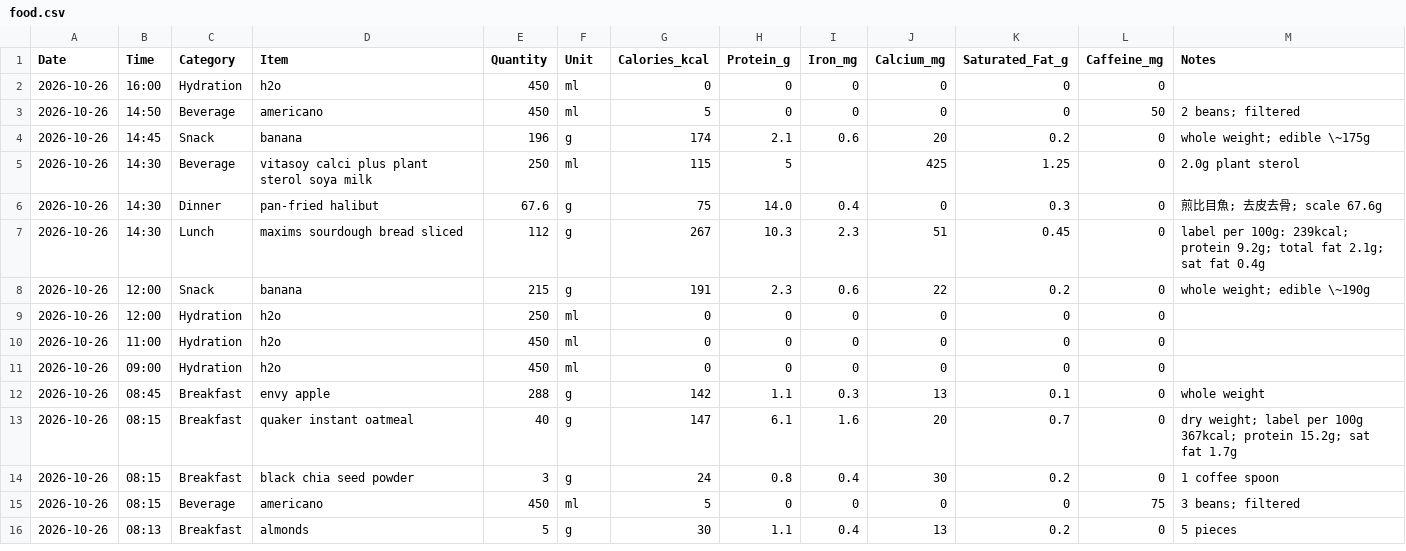
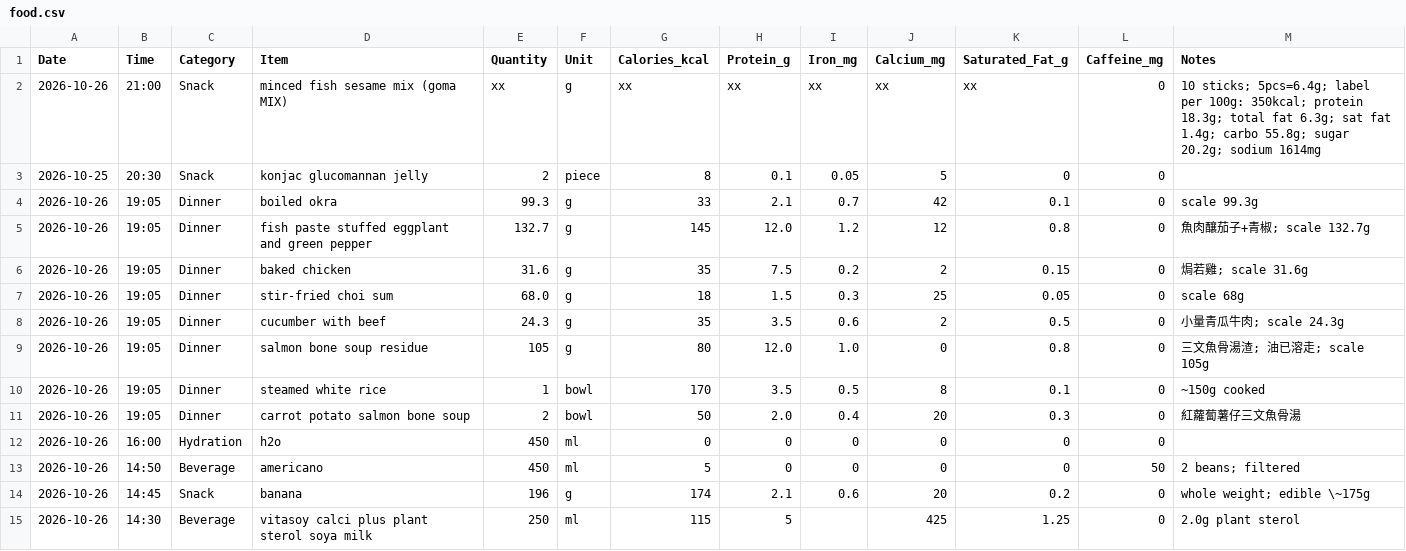
Before and after one commit to kaevinlaw/health_track, a CSV file: food.csv, drawn as a sheet; only a part is shown; the shorter side is filled out with more unchanged rows.

Commit message:
20261026_02

```diff
--- a/food.csv
+++ b/food.csv
@@ -1,2 +1,12 @@
 Date,Time,Category,Item,Quantity,Unit,Calories_kcal,Protein_g,Iron_mg,Calcium_mg,Saturated_Fat_g,Caffeine_mg,Notes
+2026-10-26,21:00,Snack,minced fish sesame mix (goma MIX),xx,g,xx,xx,xx,xx,xx,0,10 sticks; 5pcs=6.4g; label per 100g: 350kcal; protein 18.3g; total fat 6.3g; sat fat 1.4g; carbo 55.8g; sugar 20.2g; sodium 1614mg
+2026-10-25,20:30,Snack,konjac glucomannan jelly,2,piece,8,0.1,0.05,5,0,0,
+2026-10-26,19:05,Dinner,boiled okra,99.3,g,33,2.1,0.7,42,0.1,0,scale 99.3g
+2026-10-26,19:05,Dinner,fish paste stuffed eggplant and green pepper,132.7,g,145,12.0,1.2,12,0.8,0,魚肉釀茄子+青椒; scale 132.7g
+2026-10-26,19:05,Dinner,baked chicken,31.6,g,35,7.5,0.2,2,0.15,0,焗若雞; scale 31.6g
+2026-10-26,19:05,Dinner,stir-fried choi sum,68.0,g,18,1.5,0.3,25,0.05,0,scale 68g
+2026-10-26,19:05,Dinner,cucumber with beef,24.3,g,35,3.5,0.6,2,0.5,0,小量青瓜牛肉; scale 24.3g
+2026-10-26,19:05,Dinner,salmon bone soup residue,105,g,80,12.0,1.0,0,0.8,0,三文魚骨湯渣; 油已溶走; scale 105g
+2026-10-26,19:05,Dinner,steamed white rice,1,bowl,170,3.5,0.5,8,0.1,0,~150g cooked
+2026-10-26,19:05,Dinner,carrot potato salmon bone soup,2,bowl,50,2.0,0.4,20,0.3,0,紅蘿蔔薯仔三文魚骨湯
 2026-10-26,16:00,Hydration,h2o,450,ml,0,0,0,0,0,0,
```
